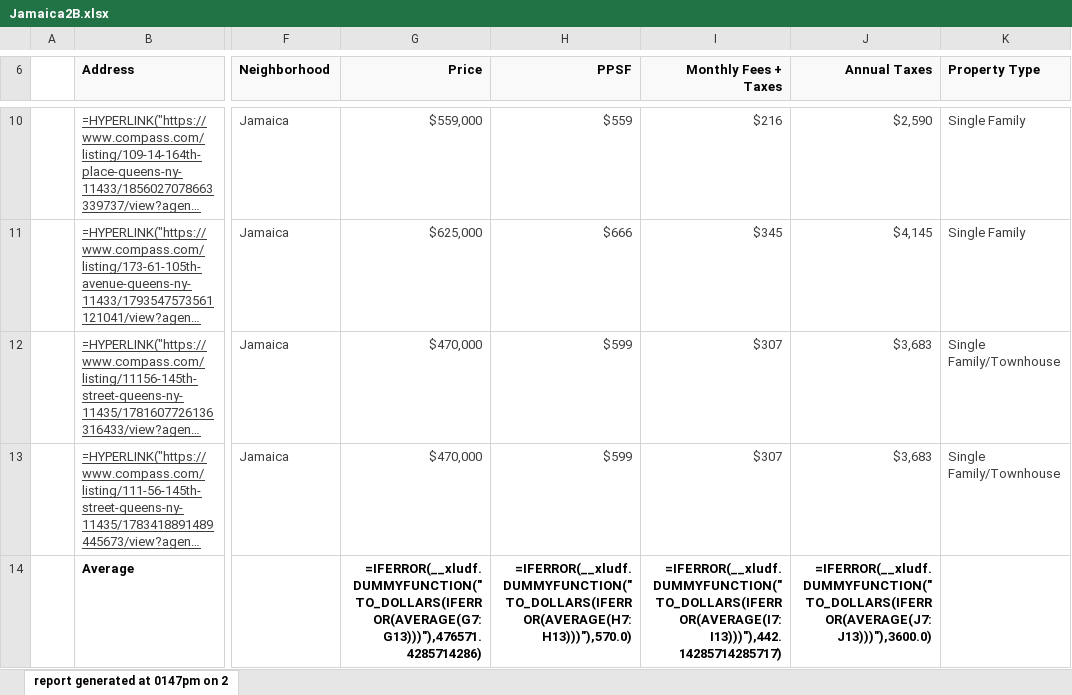
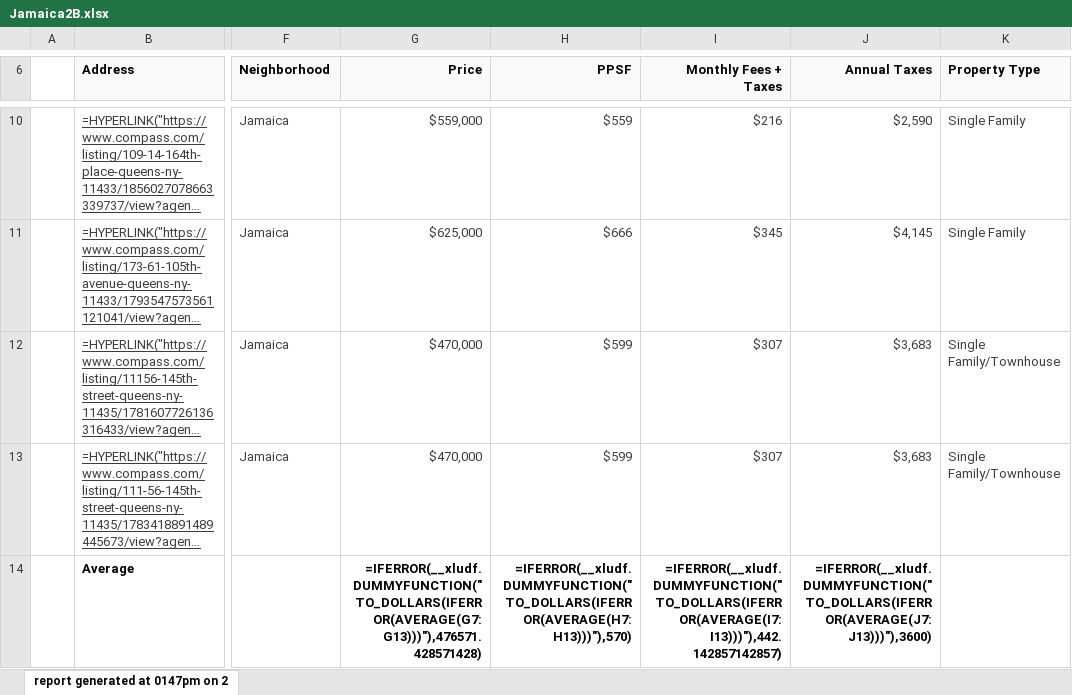
Before and after one commit to supernovaaa2024/RealEstateValuation, an Excel workbook: Jamaica2B.xlsx, sheet report generated at 0147pm on 2, drawn as a sheet; only a part is shown, gaps mark what is left out; long unchanged cells end in …; values as stored, in another font and other column widths than the file's, no borders; formulas are shown in place of their values; charts and pictures not drawn; the diff covers the shown part only; the diff names each change by its address in the sheet, - before the commit and + after, or states it on an @@ line.

```diff
--- a/Jamaica2B.xlsx (sheet report generated at 0147pm on 2)
+++ b/Jamaica2B.xlsx (sheet report generated at 0147pm on 2)
-G14 (Price): =IFERROR(__xludf.DUMMYFUNCTION("TO_DOLLARS(IFERROR(AVERAGE(G7:G13)))"),476571.4285714286)
+G14 (Price): =IFERROR(__xludf.DUMMYFUNCTION("TO_DOLLARS(IFERROR(AVERAGE(G7:G13)))"),476571.428571428)
-H14 (PPSF): =IFERROR(__xludf.DUMMYFUNCTION("TO_DOLLARS(IFERROR(AVERAGE(H7:H13)))"),570.0)
+H14 (PPSF): =IFERROR(__xludf.DUMMYFUNCTION("TO_DOLLARS(IFERROR(AVERAGE(H7:H13)))"),570)
-I14 (Monthly Fees + Taxes): =IFERROR(__xludf.DUMMYFUNCTION("TO_DOLLARS(IFERROR(AVERAGE(I7:I13)))"),442.14285714285717)
+I14 (Monthly Fees + Taxes): =IFERROR(__xludf.DUMMYFUNCTION("TO_DOLLARS(IFERROR(AVERAGE(I7:I13)))"),442.142857142857)
-J14 (Annual Taxes): =IFERROR(__xludf.DUMMYFUNCTION("TO_DOLLARS(IFERROR(AVERAGE(J7:J13)))"),3600.0)
+J14 (Annual Taxes): =IFERROR(__xludf.DUMMYFUNCTION("TO_DOLLARS(IFERROR(AVERAGE(J7:J13)))"),3600)
```
Also changed, not shown: 22 edited cells elsewhere in this sheet, charts or pictures, 2 other files.
